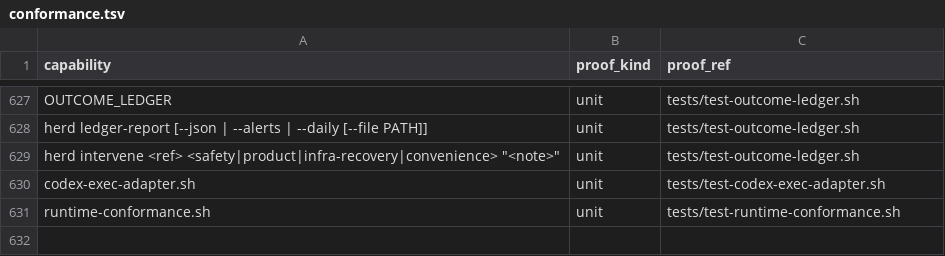
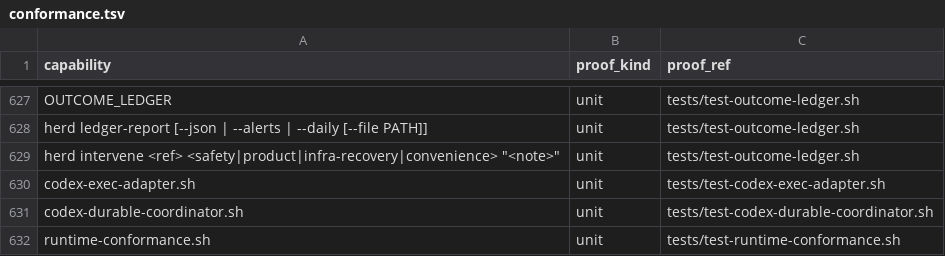
Before and after one commit to briankeegan1/herdkit, a TSV file: templates/conformance.tsv, drawn as a sheet; only a part is shown, gaps mark what is left out.

```diff
--- a/templates/conformance.tsv
+++ b/templates/conformance.tsv
@@ -630,2 +630,3 @@ herd intervene <ref> <safety|product|infra-recovery|convenience> "<note>"	unit	t
 codex-exec-adapter.sh	unit	tests/test-codex-exec-adapter.sh
+codex-durable-coordinator.sh	unit	tests/test-codex-durable-coordinator.sh
 runtime-conformance.sh	unit	tests/test-runtime-conformance.sh
```
Also changed, not shown: templates/capabilities.tsv, 2 other files.
